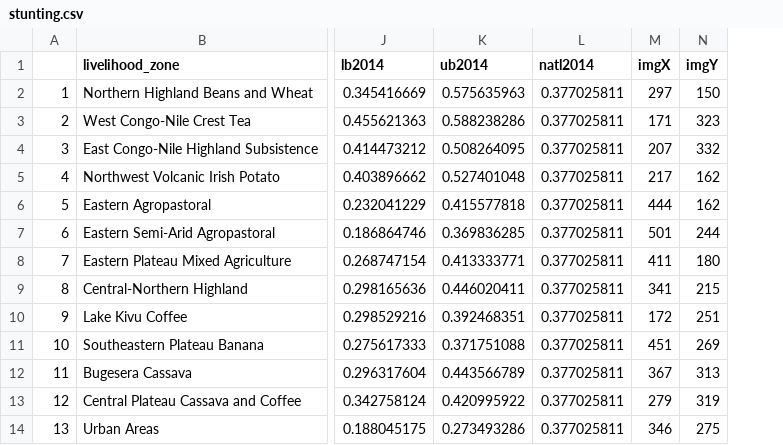
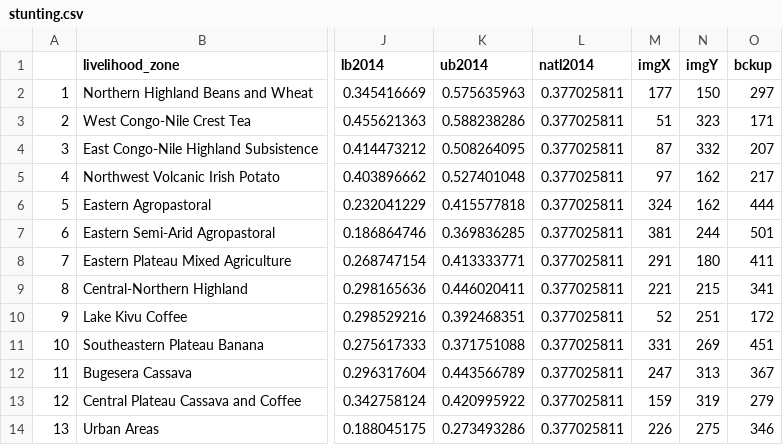
Before and after one commit to flaneuse/Rwanda-results, a CSV file: data/stunting.csv, drawn as a sheet; only a part is shown, gaps mark what is left out; the diff names each change by its address in the sheet, - before the commit and + after, or states it on an @@ line.

Commit message:
quick bad fix of map

```diff
--- a/data/stunting.csv
+++ b/data/stunting.csv
+column O (bckup), rows 2-14: 297 | 171 | 207 | 217 | 444 | 501 | 411 | 341 | 172 | 451 | 367 | 279 | 346
-M2 (imgX): 297
+M2 (imgX): 177
-M3 (imgX): 171
+M3 (imgX): 51
-M4 (imgX): 207
+M4 (imgX): 87
-M5 (imgX): 217
+M5 (imgX): 97
-M6 (imgX): 444
+M6 (imgX): 324
-M7 (imgX): 501
+M7 (imgX): 381
-M8 (imgX): 411
+M8 (imgX): 291
-M9 (imgX): 341
+M9 (imgX): 221
-M10 (imgX): 172
+M10 (imgX): 52
-M11 (imgX): 451
+M11 (imgX): 331
-M12 (imgX): 367
+M12 (imgX): 247
-M13 (imgX): 279
+M13 (imgX): 159
-M14 (imgX): 346
+M14 (imgX): 226
```
